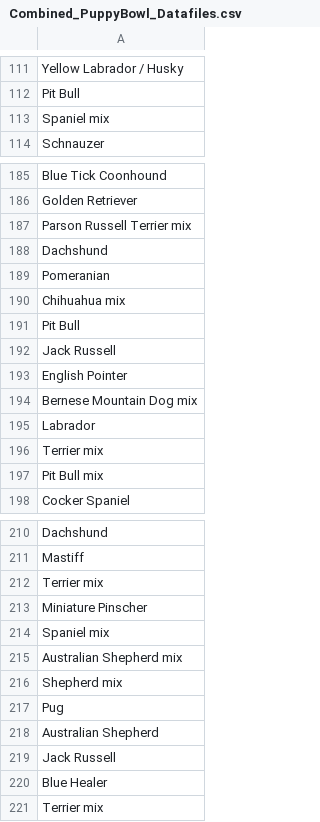
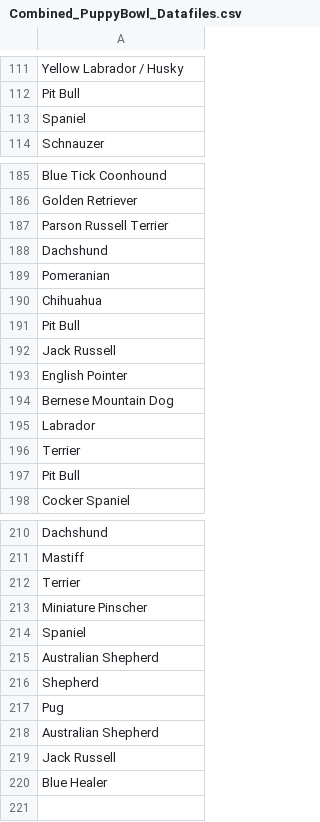
Before and after one commit to hburns2/Dogs-In-Media, a CSV file: PuppyBowl/Combined_PuppyBowl_Datafiles.csv, drawn as a sheet; only a part is shown, gaps mark what is left out; the diff covers the shown part only.

```diff
--- a/PuppyBowl/Combined_PuppyBowl_Datafiles.csv
+++ b/PuppyBowl/Combined_PuppyBowl_Datafiles.csv
@@ -112,3 +112,3 @@ Yellow Labrador / Husky
 Pit Bull
-Spaniel mix
+Spaniel
 Schnauzer
@@ -186,6 +186,6 @@ Blue Tick Coonhound
 Golden Retriever
-Parson Russell Terrier mix
+Parson Russell Terrier
 Dachshund
 Pomeranian
-Chihuahua mix
+Chihuahua
 Pit Bull
@@ -193,6 +193,6 @@ Jack Russell
 English Pointer
-Bernese Mountain Dog mix
+Bernese Mountain Dog
 Labrador
-Terrier mix
-Pit Bull mix
+Terrier
+Pit Bull
 Cocker Spaniel
@@ -211,7 +211,7 @@ Dachshund
 Mastiff
-Terrier mix
+Terrier
 Miniature Pinscher
-Spaniel mix
-Australian Shepherd mix
-Shepherd mix
+Spaniel
+Australian Shepherd
+Shepherd
 Pug
@@ -220,2 +220 @@ Jack Russell
 Blue Healer
-Terrier mix
```
Also changed, not shown: 4 added rows, 4 removed rows and 61 edited cells elsewhere in this file, 1 other file.
